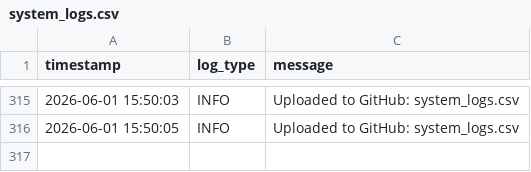
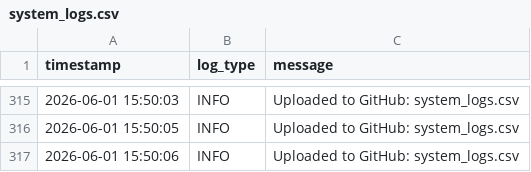
Before and after one commit to DANIELSON1000/IOT-remote, a CSV file: network_data/system_logs.csv, drawn as a sheet; only a part is shown, gaps mark what is left out; the diff names each change by its address in the sheet, - before the commit and + after, or states it on an @@ line.

Commit message:
Update logs - 2026-06-01 15:50:06

```diff
--- a/network_data/system_logs.csv
+++ b/network_data/system_logs.csv
+row 317: 2026-06-01 15:50:06 | INFO | Uploaded to GitHub: system_logs.csv
```
